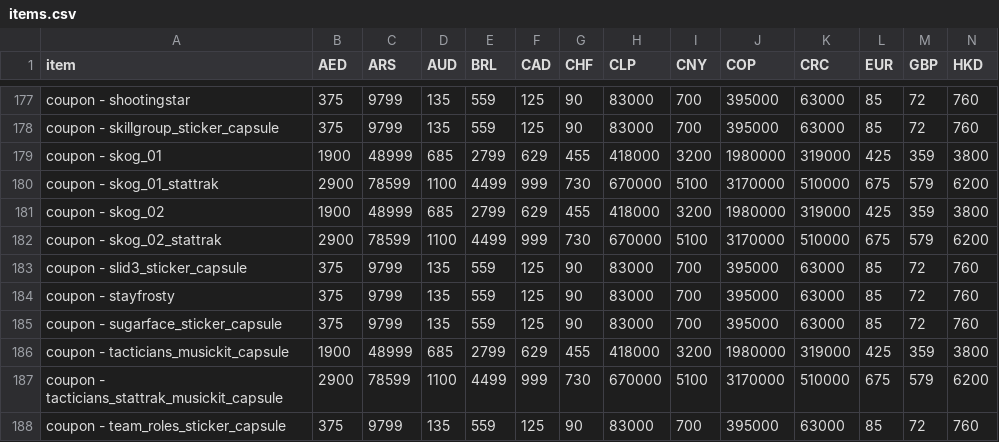
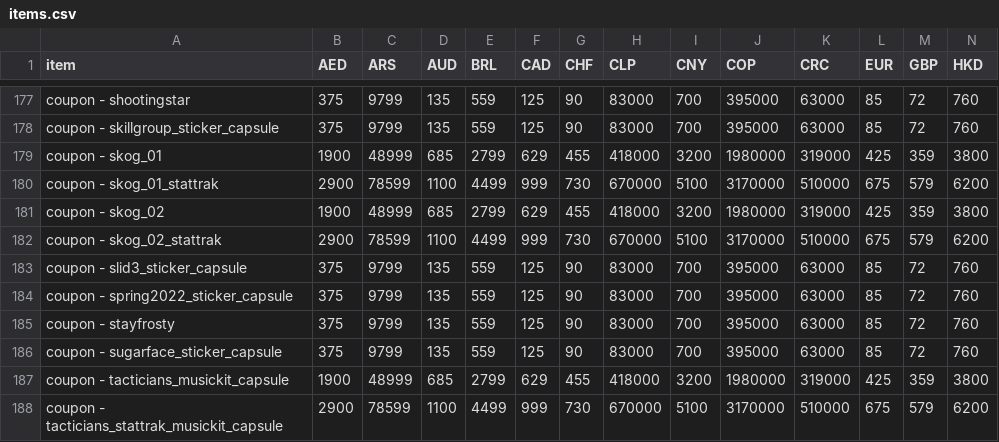
Before and after one commit to iebb/CSGO-Pricing, a CSV file: items.csv, drawn as a sheet; only a part is shown, gaps mark what is left out; the shorter side is filled out with more unchanged rows; rows hold the shown columns only; the diff names each change by its address in the sheet, - before the commit and + after, or states it on an @@ line.

Commit message:
upload data

```diff
--- a/items.csv
+++ b/items.csv
+row 184: coupon - spring2022_sticker_capsule | 375 | 9799 | 135 | 559 | 125 | 90 | 83000 | 700 | 395000 | 63000 | 85 | 72 | 760
```
Also changed, not shown: 1 other file.
